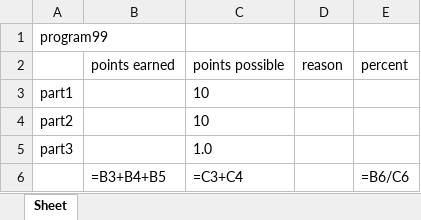
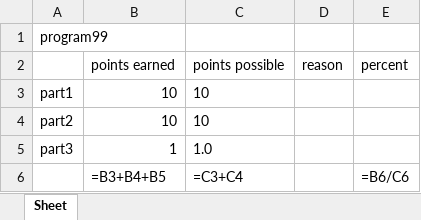
Before and after one commit to NickAlleeProgrammingProjectsPortfolio/machineLearningGradingHelper, an Excel workbook: testOfAssignmentGrader/rajeshoo7/rajeshoo7program99Grade.xlsx, sheet Sheet, drawn as a sheet; values as stored, in another font and other column widths than the file's, no borders; formulas without a stored value are shown as written; the diff names each change by its address in the sheet, - before the commit and + after, or states it on an @@ line.

```diff
--- a/testOfAssignmentGrader/rajeshoo7/rajeshoo7program99Grade.xlsx (sheet Sheet)
+++ b/testOfAssignmentGrader/rajeshoo7/rajeshoo7program99Grade.xlsx (sheet Sheet)
-B3:B4 (points earned): (empty)
+B3:B4 (points earned): 10
-B5 (points earned): (empty)
+B5 (points earned): 1
```
Also changed, not shown: testOfAssignmentGrader/Druthi7/Druthi7program99Grade.xlsx, testOfAssignmentGrader/Sushma4548/Sushma4548program99Grade.xlsx, 5 other files.
